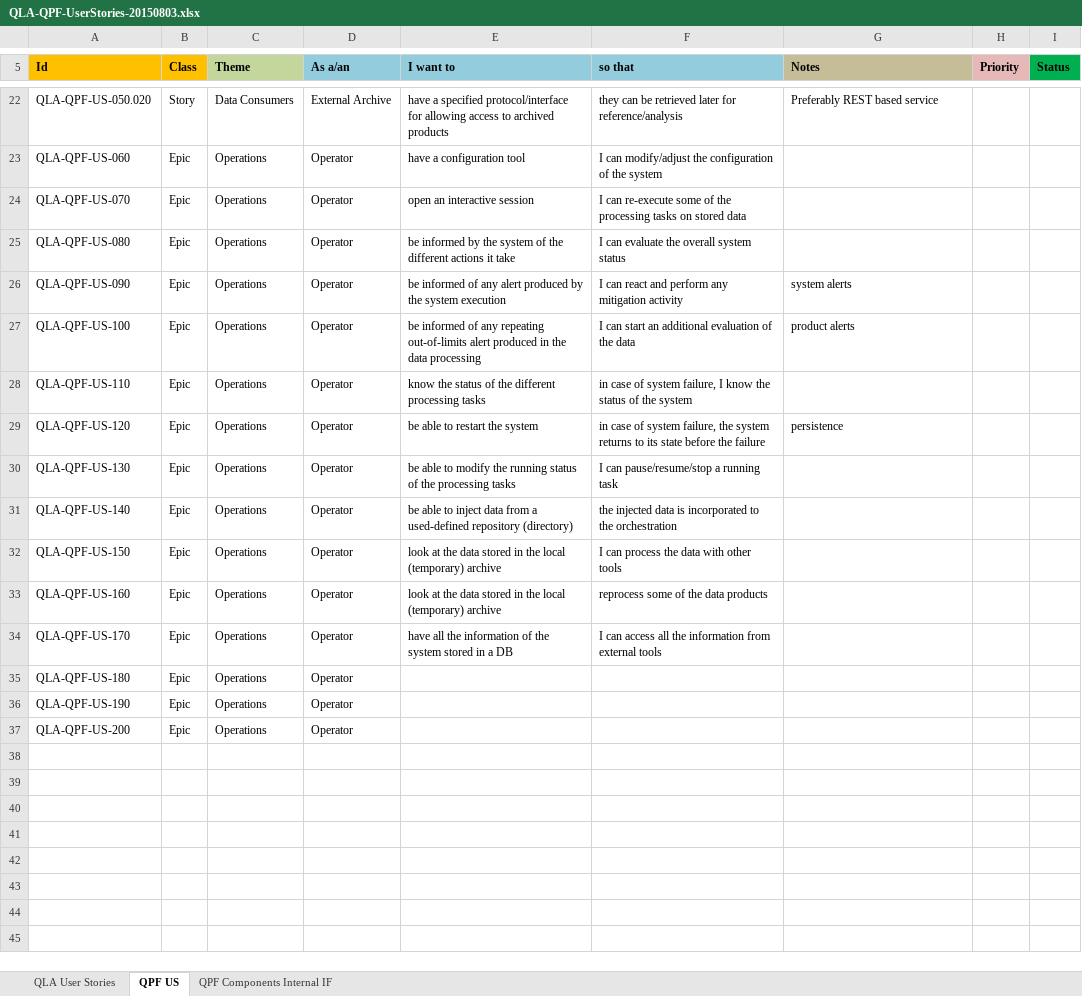
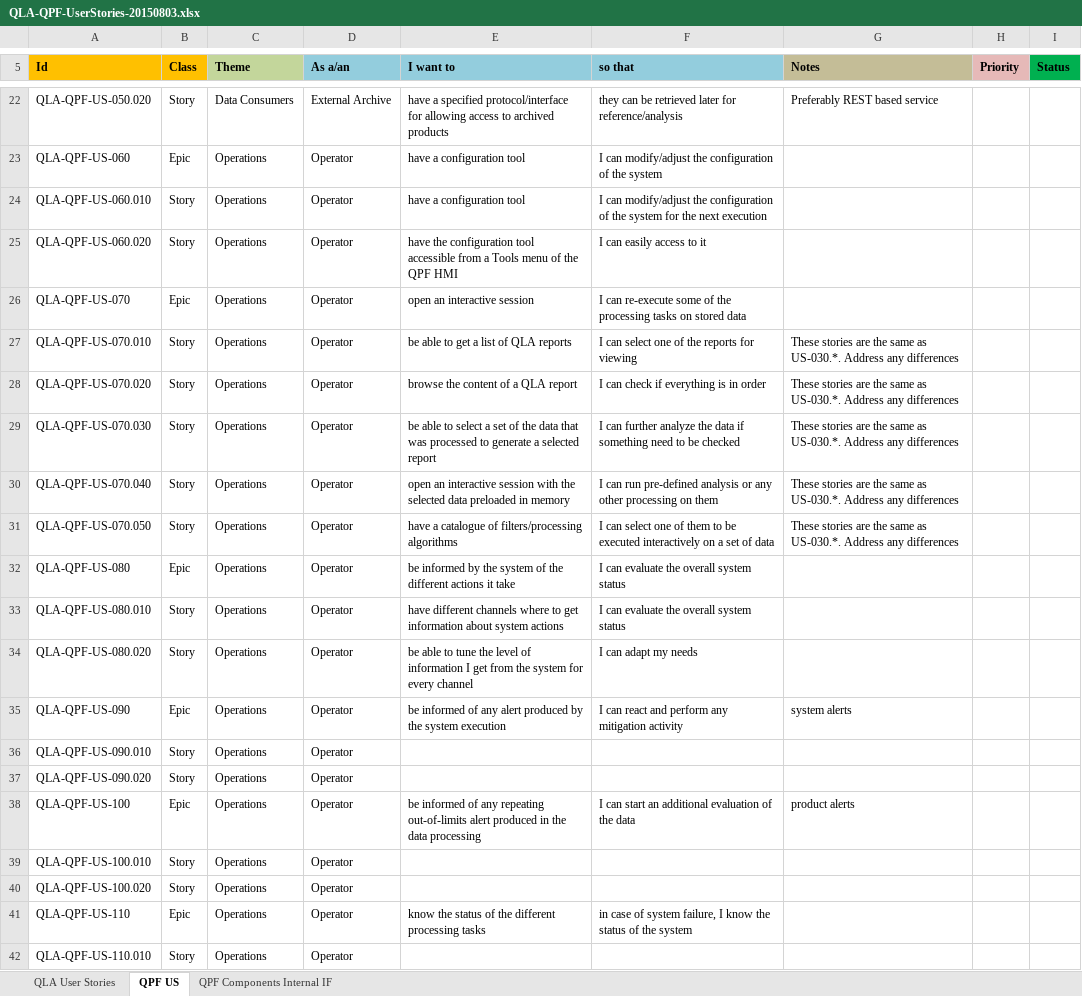
Before and after one commit to aardalath/qpf, an Excel workbook: doc/QLA-QPF-UserStories-20150803.xlsx, sheet QPF US, drawn as a sheet; only a part is shown, gaps mark what is left out; the shorter side is filled out with more unchanged rows; values as stored, in another font and other column widths than the file's, no borders; conditional formats and table styles not drawn; the diff covers the shown part only; the diff names each change by its address in the sheet, - before the commit and + after, or states it on an @@ line.

Commit message:
Last modifications to User Stories and other documentation stuff
git-svn-id: https://euclid.esac.esa.int/svn/ESA/SOC/SOC-3-DEV/SOC-3-07-QLook/QPF/trunk@11926 463500fe-d6be-4184-9b20-47717e75ecac

```diff
--- a/doc/QLA-QPF-UserStories-20150803.xlsx (sheet QPF US)
+++ b/doc/QLA-QPF-UserStories-20150803.xlsx (sheet QPF US)
+row 24: QLA-QPF-US-060.010 | Story | Operations | Operator | have a configuration tool | I can modify/adjust the configuration of the system for the next execution
+row 25: QLA-QPF-US-060.020 | Story | Operations | Operator | have the configuration tool accessible from a Tools menu of the QPF HMI | I can easily access to it
+row 27: QLA-QPF-US-070.010 | Story | Operations | Operator | be able to get a list of QLA reports | I can select one of the reports for viewing | These stories are the same as US-030.*. Address any differences
+row 28: QLA-QPF-US-070.020 | Story | Operations | Operator | browse the content of a QLA report | I can check if everything is in order | These stories are the same as US-030.*. Address any differences
+row 29: QLA-QPF-US-070.030 | Story | Operations | Operator | be able to select a set of the data that was processed to generate a selected report | I can further analyze the data if something need to be checked | These stories are the same as US-030.*. Address any differences
+row 30: QLA-QPF-US-070.040 | Story | Operations | Operator | open an interactive session with the selected data preloaded in memory | I can run pre-defined analysis or any other processing on them | These stories are the same as US-030.*. Address any differences
+row 31: QLA-QPF-US-070.050 | Story | Operations | Operator | have a catalogue of filters/processing algorithms | I can select one of them to be executed interactively on a set of data | These stories are the same as US-030.*. Address any differences
+row 33: QLA-QPF-US-080.010 | Story | Operations | Operator | have different channels where to get information about system actions | I can evaluate the overall system status
+row 34: QLA-QPF-US-080.020 | Story | Operations | Operator | be able to tune the level of information I get from the system for every channel | I can adapt my needs
+row 36: QLA-QPF-US-090.010 | Story | Operations | Operator
+row 37: QLA-QPF-US-090.020 | Story | Operations | Operator
+row 39: QLA-QPF-US-100.010 | Story | Operations | Operator
+row 40: QLA-QPF-US-100.020 | Story | Operations | Operator
+row 42: QLA-QPF-US-110.010 | Story | Operations | Operator
```
Also changed, not shown: 13 added rows elsewhere in this sheet, 1 other file.
